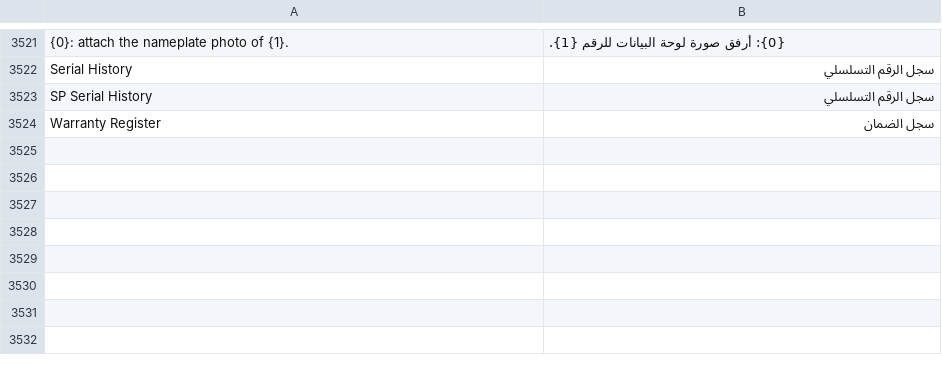
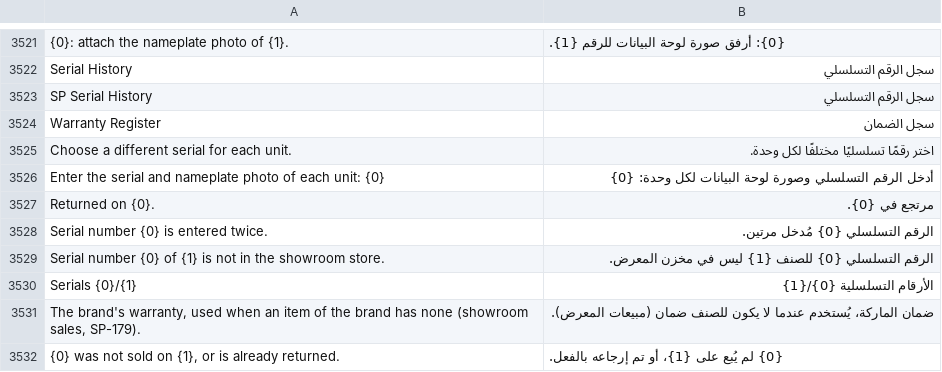
Before and after one commit to MostafaELShehabey/Smart-Power, a CSV file: smart_power/translations/ar.csv, drawn as a sheet; only a part is shown, gaps mark what is left out; the diff names each change by its address in the sheet, - before the commit and + after, or states it on an @@ line.

```diff
--- a/smart_power/translations/ar.csv
+++ b/smart_power/translations/ar.csv
+row 3525: Choose a different serial for each unit. | اختر رقمًا تسلسليًا مختلفًا لكل وحدة.
+row 3526: Enter the serial and nameplate photo of each unit: {0} | أدخل الرقم التسلسلي وصورة لوحة البيانات لكل وحدة: {0}
+row 3527: Returned on {0}. | مرتجع في {0}.
+row 3528: Serial number {0} is entered twice. | الرقم التسلسلي {0} مُدخل مرتين.
+row 3529: Serial number {0} of {1} is not in the showroom store. | الرقم التسلسلي {0} للصنف {1} ليس في مخزن المعرض.
+row 3530: Serials {0}/{1} | الأرقام التسلسلية {0}/{1}
+row 3531: The brand's warranty, used when an item of the brand has none (showroom sales, SP-179). | ضمان الماركة، يُستخدم عندما لا يكون للصنف ضمان (مبيعات المعرض).
+row 3532: {0} was not sold on {1}, or is already returned. | {0} لم يُبع على {1}، أو تم إرجاعه بالفعل.
```
Also changed, not shown: 5 other files.
